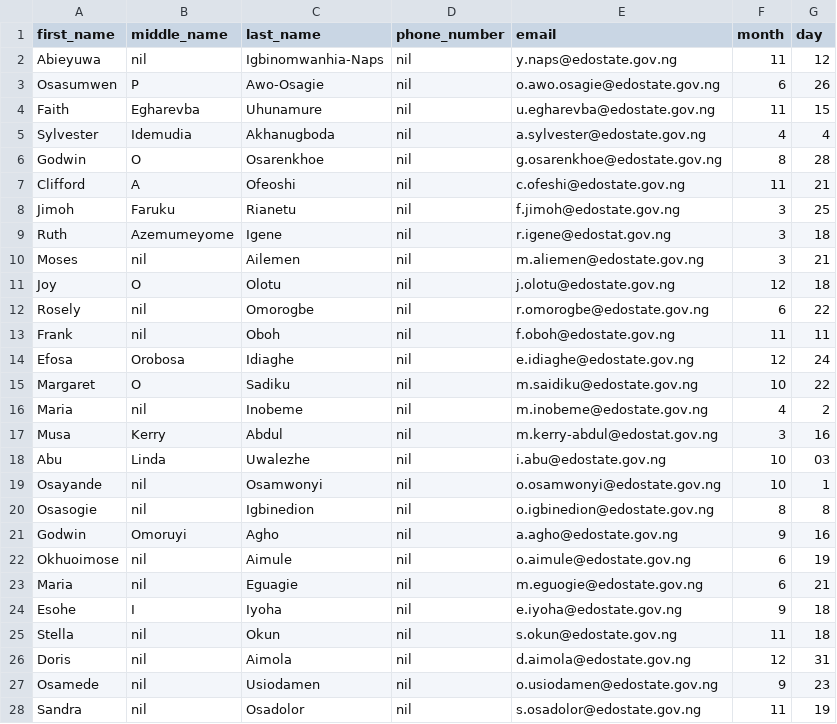
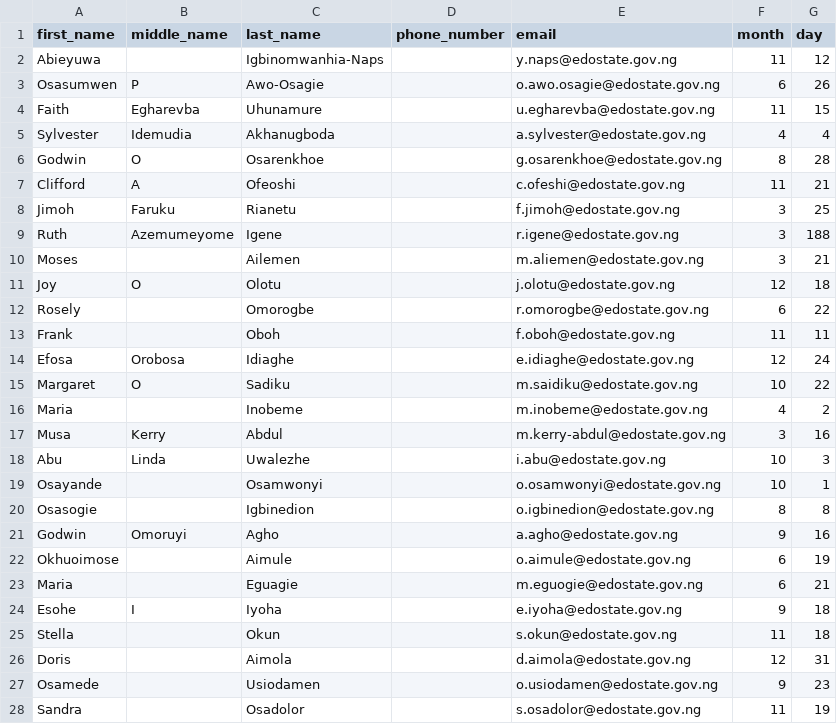
Before and after one commit to ethernalarts/bday-msg, a CSV file: stafflist.csv, drawn as a sheet; only a part is shown; the diff covers the shown part only.

```diff
--- a/stafflist.csv
+++ b/stafflist.csv
@@ -1,28 +1,28 @@
 first_name, middle_name, last_name, phone_number, email, month, day
-Abieyuwa, nil, Igbinomwanhia-Naps, nil, y.naps@edostate.gov.ng, 11, 12
-Osasumwen, P, Awo-Osagie, nil, o.awo.osagie@edostate.gov.ng, 6, 26
-Faith, Egharevba, Uhunamure, nil, u.egharevba@edostate.gov.ng, 11, 15
-Sylvester, Idemudia, Akhanugboda, nil, a.sylvester@edostate.gov.ng, 4, 4
-Godwin, O, Osarenkhoe, nil, g.osarenkhoe@edostate.gov.ng, 8, 28
-Clifford, A, Ofeoshi, nil, c.ofeshi@edostate.gov.ng, 11, 21
-Jimoh, Faruku, Rianetu, nil, f.jimoh@edostate.gov.ng, 3, 25
-Ruth, Azemumeyome, Igene, nil, r.igene@edostat.gov.ng, 3, 18
-Moses, nil, Ailemen, nil, m.aliemen@edostate.gov.ng, 3, 21
-Joy, O, Olotu, nil, j.olotu@edostate.gov.ng, 12, 18
-Rosely, nil, Omorogbe, nil, r.omorogbe@edostate.gov.ng, 6, 22
-Frank, nil, Oboh, nil, f.oboh@edostate.gov.ng, 11, 11
-Efosa, Orobosa, Idiaghe, nil, e.idiaghe@edostate.gov.ng, 12, 24
-Margaret, O, Sadiku, nil, m.saidiku@edostate.gov.ng, 10, 22
-Maria, nil, Inobeme, nil, m.inobeme@edostate.gov.ng, 4, 2
-Musa, Kerry, Abdul, nil, m.kerry-abdul@edostat.gov.ng, 3, 16
-Abu, Linda, Uwalezhe, nil, i.abu@edostate.gov.ng, 10, 03
-Osayande, nil, Osamwonyi, nil, o.osamwonyi@edostate.gov.ng, 10, 1
-Osasogie, nil, Igbinedion, nil, o.igbinedion@edostate.gov.ng, 8, 8
-Godwin, Omoruyi, Agho, nil, a.agho@edostate.gov.ng, 9, 16
-Okhuoimose, nil, Aimule, nil, o.aimule@edostate.gov.ng, 6, 19
-Maria, nil, Eguagie, nil, m.eguogie@edostate.gov.ng, 6, 21
-Esohe, I, Iyoha, nil, e.iyoha@edostate.gov.ng, 9, 18
-Stella, nil, Okun, nil, s.okun@edostate.gov.ng, 11, 18
-Doris, nil, Aimola, nil, d.aimola@edostate.gov.ng, 12, 31
-Osamede, nil, Usiodamen, nil, o.usiodamen@edostate.gov.ng, 9, 23
-Sandra, nil, Osadolor, nil, s.osadolor@edostate.gov.ng, 11, 19
+Abieyuwa, , Igbinomwanhia-Naps, , y.naps@edostate.gov.ng,11,12
+Osasumwen, P, Awo-Osagie, , o.awo.osagie@edostate.gov.ng,6,26
+Faith, Egharevba, Uhunamure, , u.egharevba@edostate.gov.ng,11,15
+Sylvester, Idemudia, Akhanugboda, , a.sylvester@edostate.gov.ng,4,4
+Godwin, O, Osarenkhoe, , g.osarenkhoe@edostate.gov.ng,8,28
+Clifford, A, Ofeoshi, , c.ofeshi@edostate.gov.ng,11,21
+Jimoh, Faruku, Rianetu, , f.jimoh@edostate.gov.ng,3,25
+Ruth, Azemumeyome, Igene, , r.igene@edostate.gov.ng,3,188
+Moses, , Ailemen, , m.aliemen@edostate.gov.ng,3,21
+Joy, O, Olotu, , j.olotu@edostate.gov.ng,12,18
+Rosely, , Omorogbe, , r.omorogbe@edostate.gov.ng,6,22
+Frank, , Oboh, , f.oboh@edostate.gov.ng,11,11
+Efosa, Orobosa, Idiaghe, , e.idiaghe@edostate.gov.ng,12,24
+Margaret, O, Sadiku, , m.saidiku@edostate.gov.ng,10,22
+Maria, , Inobeme, , m.inobeme@edostate.gov.ng,4,2
+Musa, Kerry, Abdul, , m.kerry-abdul@edostate.gov.ng,3,16
+Abu, Linda, Uwalezhe, , i.abu@edostate.gov.ng,10,3
+Osayande, , Osamwonyi, , o.osamwonyi@edostate.gov.ng,10,1
+Osasogie, , Igbinedion, , o.igbinedion@edostate.gov.ng,8,8
+Godwin, Omoruyi, Agho, , a.agho@edostate.gov.ng,9,16
+Okhuoimose, , Aimule, , o.aimule@edostate.gov.ng,6,19
+Maria, , Eguagie, , m.eguogie@edostate.gov.ng,6,21
+Esohe, I, Iyoha, , e.iyoha@edostate.gov.ng,9,18
+Stella, , Okun, , s.okun@edostate.gov.ng,11,18
+Doris, , Aimola, , d.aimola@edostate.gov.ng,12,31
+Osamede, , Usiodamen, , o.usiodamen@edostate.gov.ng,9,23
+Sandra, , Osadolor, , s.osadolor@edostate.gov.ng,11,19
```
Also changed, not shown: 156 edited cells elsewhere in this file, 3 other files.
